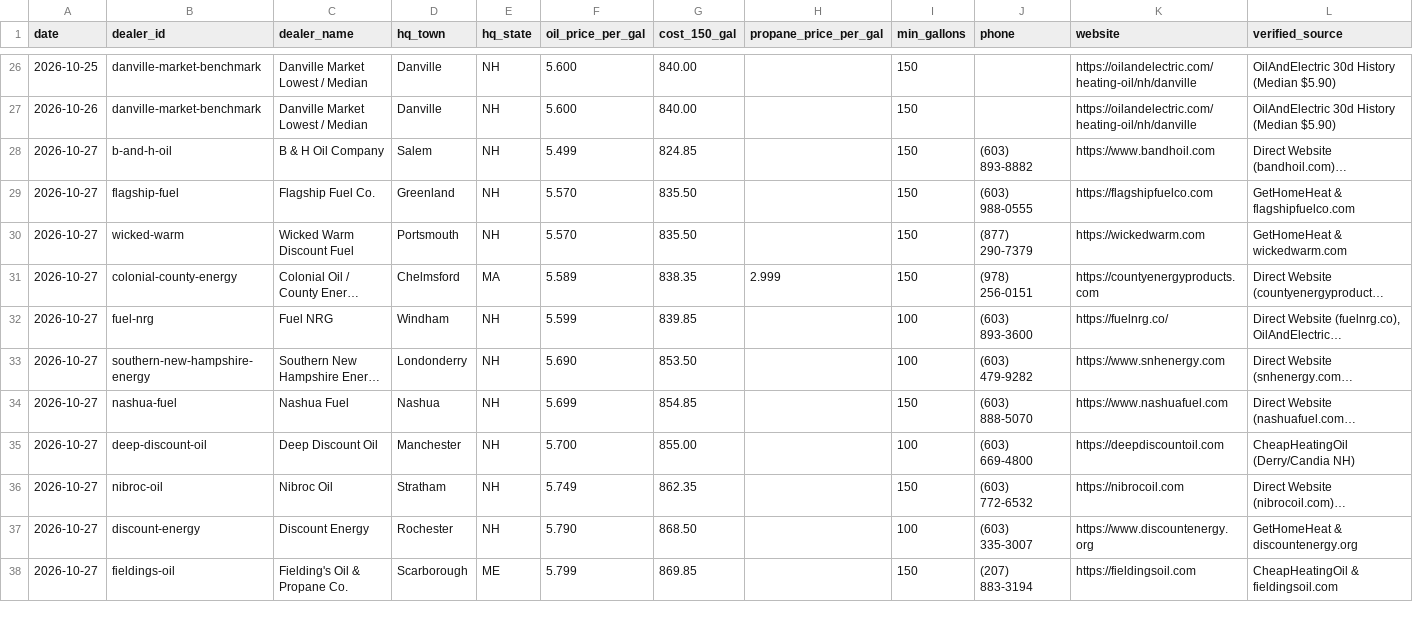
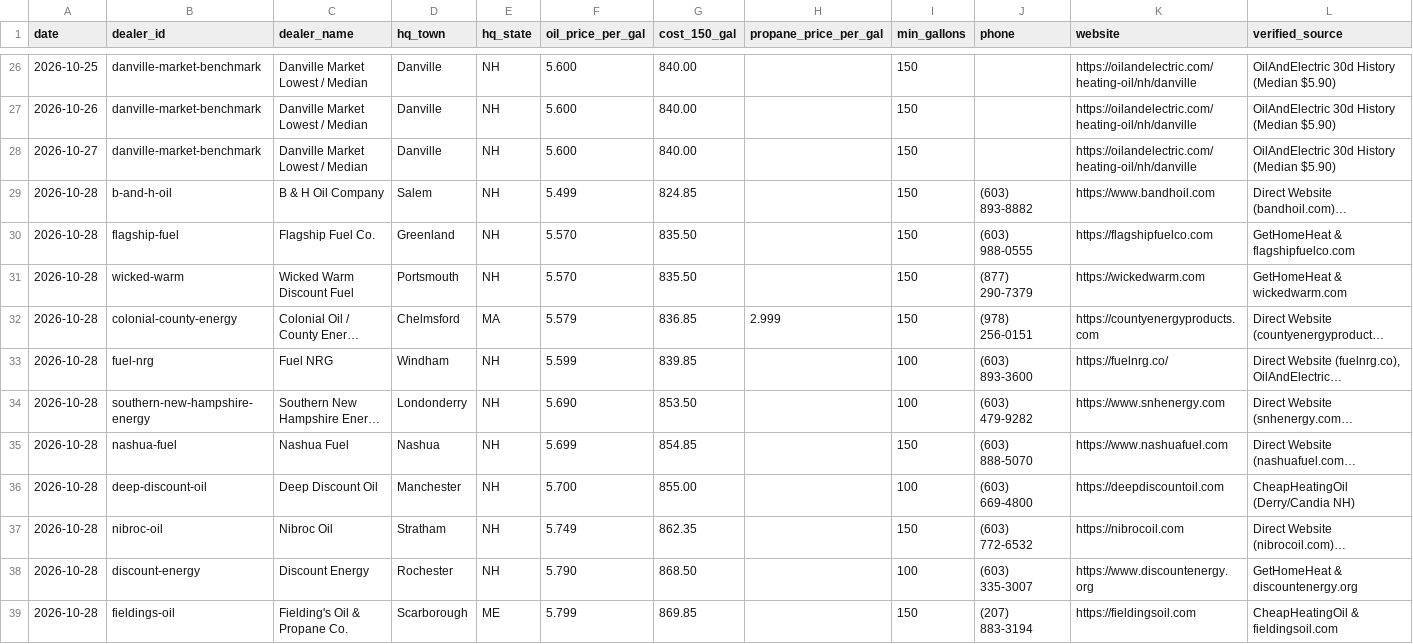
Before and after one commit to davidrecchion-web/heating-oil-tracker, a CSV file: data/price_history.csv, drawn as a sheet; only a part is shown, gaps mark what is left out; long unchanged cells end in …; addresses are those after the commit; the diff covers the shown part only; the diff names each change by its address in the sheet, - before the commit and + after, or states it on an @@ line.

Commit message:
Daily price refresh 2026-10-28 07:08 AM ET

```diff
--- a/data/price_history.csv
+++ b/data/price_history.csv
+row 28: 2026-10-27 | danville-market-benchmark | Danville Market Lowest / Median | Danville | NH | 5.600 | 840.00 |  | 150 |  | https://oilandelectric.com/heating-oil/nh/danville | OilAndElectric 30d History (Median $5.90)
-A29:A39 (date): 2026-10-27
+A29:A39 (date): 2026-10-28
-F32 (oil_price_per_gal): 5.589
+F32 (oil_price_per_gal): 5.579
-G32 (cost_150_gal): 838.35
+G32 (cost_150_gal): 836.85
```
Also changed, not shown: 11 edited cells elsewhere in this file, 33 other files.
